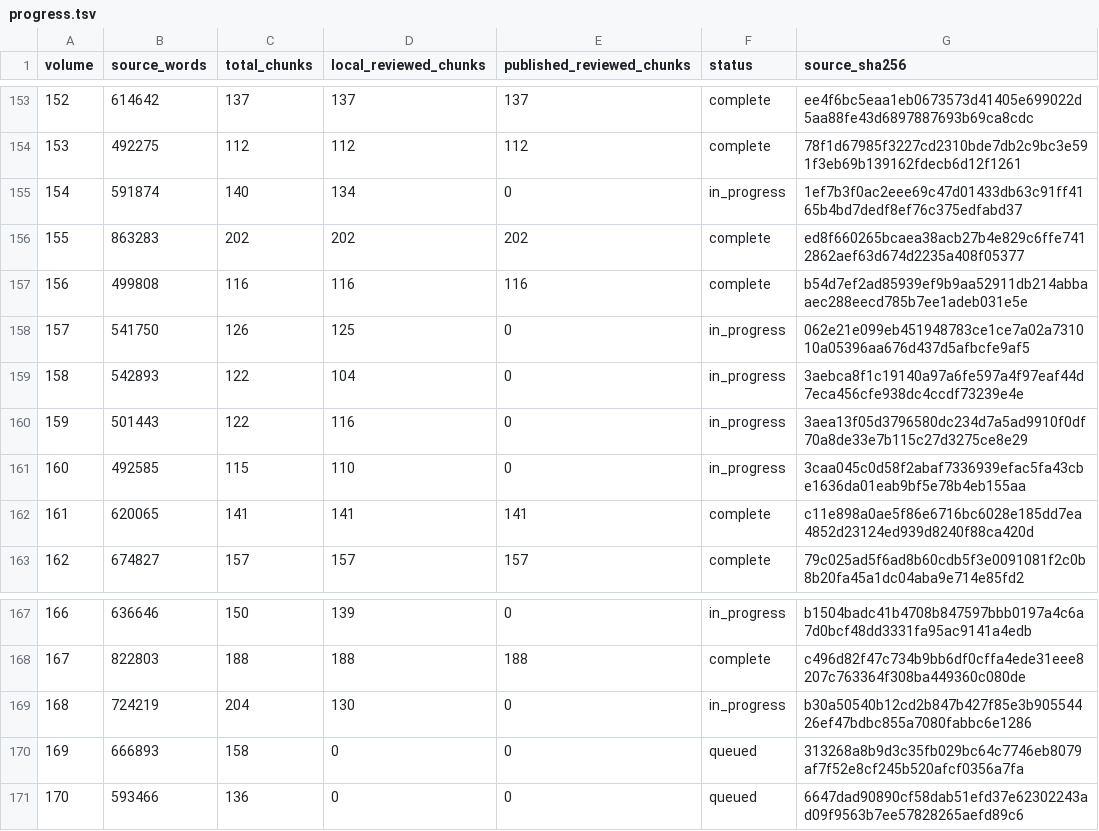
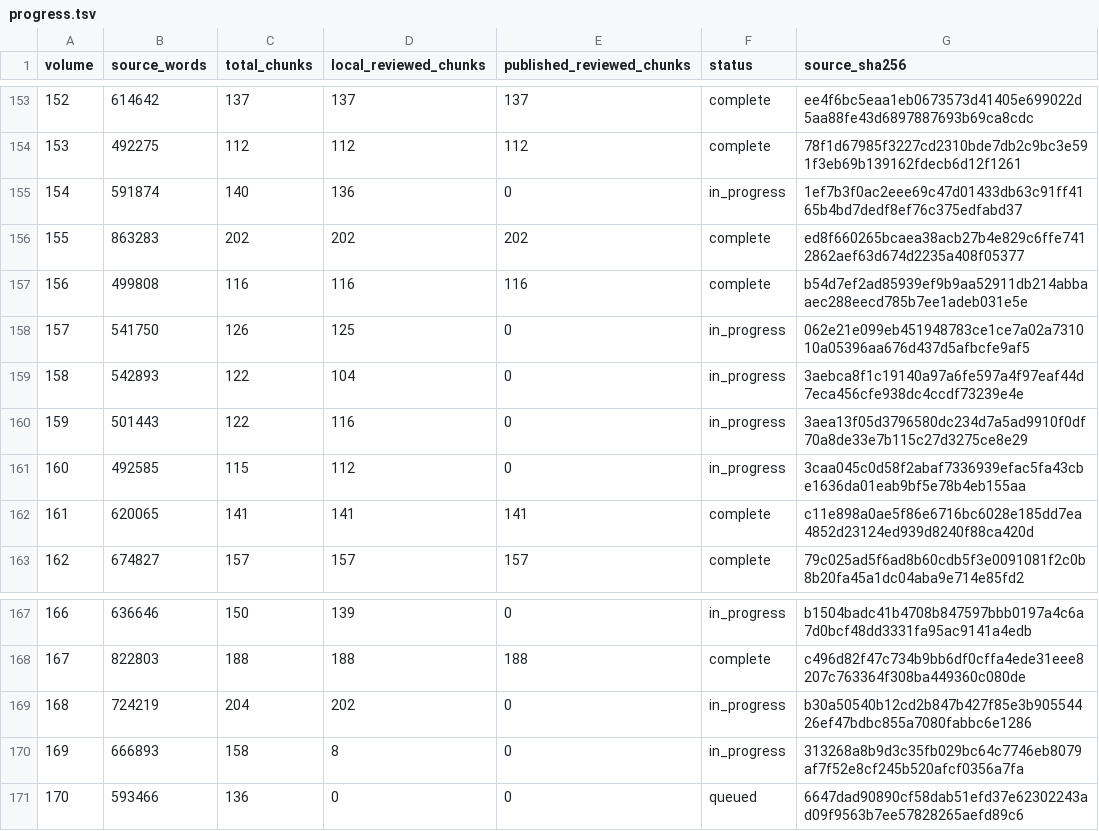
Before and after one commit to JM12344321/PatriologicaGraeciaTotalica, a TSV file: PL/progress.tsv, drawn as a sheet; only a part is shown, gaps mark what is left out.

Commit message:
Update PL translation progress

```diff
--- a/PL/progress.tsv
+++ b/PL/progress.tsv
@@ -154,3 +154,3 @@ volume	source_words	total_chunks	local_reviewed_chunks	published_reviewed_chunks
 153	492275	112	112	112	complete	78f1d67985f3227cd2310bde7db2c9bc3e591f3eb69b139162fdecb6d12f1261
-154	591874	140	134	0	in_progress	1ef7b3f0ac2eee69c47d01433db63c91ff4165b4bd7dedf8ef76c375edfabd37
+154	591874	140	136	0	in_progress	1ef7b3f0ac2eee69c47d01433db63c91ff4165b4bd7dedf8ef76c375edfabd37
 155	863283	202	202	202	complete	ed8f660265bcaea38acb27b4e829c6ffe7412862aef63d674d2235a408f05377
@@ -160,3 +160,3 @@ volume	source_words	total_chunks	local_reviewed_chunks	published_reviewed_chunks
 159	501443	122	116	0	in_progress	3aea13f05d3796580dc234d7a5ad9910f0df70a8de33e7b115c27d3275ce8e29
-160	492585	115	110	0	in_progress	3caa045c0d58f2abaf7336939efac5fa43cbe1636da01eab9bf5e78b4eb155aa
+160	492585	115	112	0	in_progress	3caa045c0d58f2abaf7336939efac5fa43cbe1636da01eab9bf5e78b4eb155aa
 161	620065	141	141	141	complete	c11e898a0ae5f86e6716bc6028e185dd7ea4852d23124ed939d8240f88ca420d
@@ -168,4 +168,4 @@ volume	source_words	total_chunks	local_reviewed_chunks	published_reviewed_chunks
 167	822803	188	188	188	complete	c496d82f47c734b9bb6df0cffa4ede31eee8207c763364f308ba449360c080de
-168	724219	204	130	0	in_progress	b30a50540b12cd2b847b427f85e3b90554426ef47bdbc855a7080fabbc6e1286
-169	666893	158	0	0	queued	313268a8b9d3c35fb029bc64c7746eb8079af7f52e8cf245b520afcf0356a7fa
+168	724219	204	202	0	in_progress	b30a50540b12cd2b847b427f85e3b90554426ef47bdbc855a7080fabbc6e1286
+169	666893	158	8	0	in_progress	313268a8b9d3c35fb029bc64c7746eb8079af7f52e8cf245b520afcf0356a7fa
 170	593466	136	0	0	queued	6647dad90890cf58dab51efd37e62302243ad09f9563b7ee57828265aefd89c6
```
